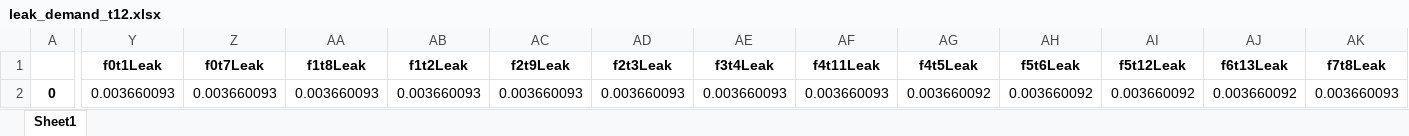
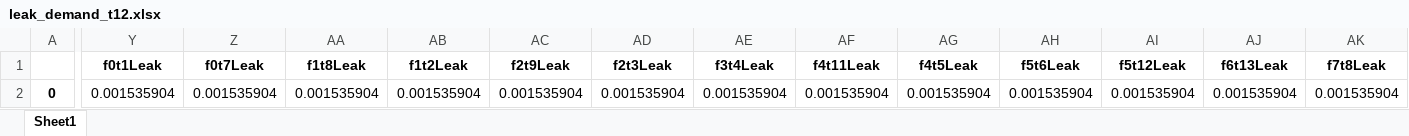
Before and after one commit to fhansen2/Implementation-of-WNTR-in-the-iRe-CoDeS, an Excel workbook: irecodes-master/leak_demand_t12.xlsx, sheet Sheet1, drawn as a sheet; only a part is shown, gaps mark what is left out; values as stored, in another font and other column widths than the file's, no borders; the diff covers the shown part only; the diff names each change by its address in the sheet, - before the commit and + after, or states it on an @@ line.

```diff
--- a/irecodes-master/leak_demand_t12.xlsx (sheet Sheet1)
+++ b/irecodes-master/leak_demand_t12.xlsx (sheet Sheet1)
-Y2 (f0t1Leak): 0.003660093
+Y2 (f0t1Leak): 0.001535904
-Z2 (f0t7Leak): 0.003660093
+Z2 (f0t7Leak): 0.001535904
-AA2 (f1t8Leak): 0.003660093
+AA2 (f1t8Leak): 0.001535904
-AB2 (f1t2Leak): 0.003660093
+AB2 (f1t2Leak): 0.001535904
-AC2 (f2t9Leak): 0.003660093
+AC2 (f2t9Leak): 0.001535904
-AD2 (f2t3Leak): 0.003660093
+AD2 (f2t3Leak): 0.001535904
-AE2 (f3t4Leak): 0.003660093
+AE2 (f3t4Leak): 0.001535904
-AF2 (f4t11Leak): 0.003660093
+AF2 (f4t11Leak): 0.001535904
-AG2 (f4t5Leak): 0.003660092
+AG2 (f4t5Leak): 0.001535904
-AH2 (f5t6Leak): 0.003660092
+AH2 (f5t6Leak): 0.001535904
-AI2 (f5t12Leak): 0.003660092
+AI2 (f5t12Leak): 0.001535904
-AJ2 (f6t13Leak): 0.003660092
+AJ2 (f6t13Leak): 0.001535904
-AK2 (f7t8Leak): 0.003660093
+AK2 (f7t8Leak): 0.001535904
```
Also changed, not shown: 14 edited cells elsewhere in this sheet, irecodes-master/demand.xlsx, irecodes-master/demand_damaged_t12.xlsx, 8 other files.
